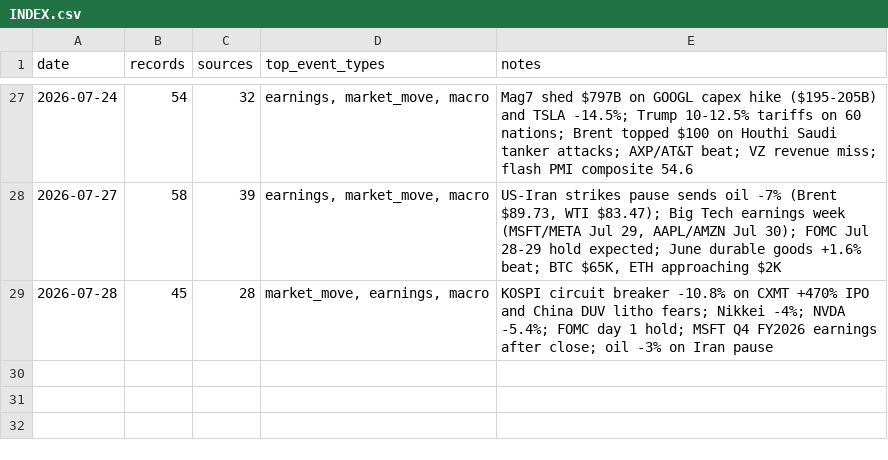
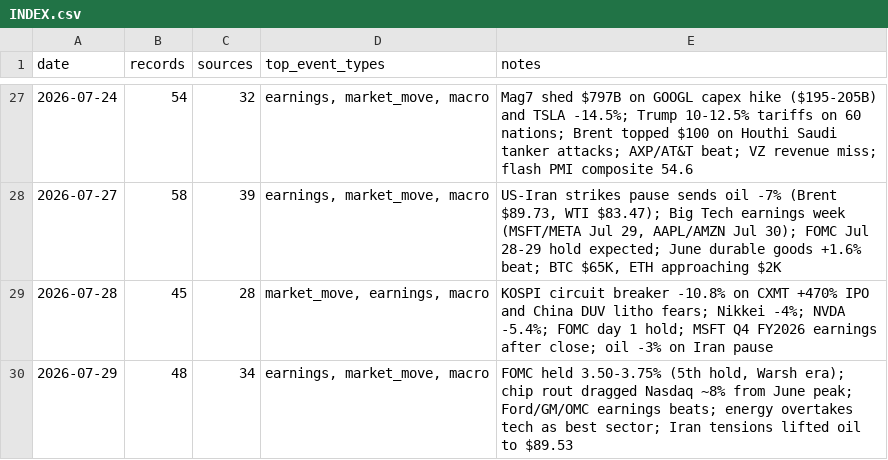
Before and after one commit to Steve8323/stock-news-corpus, a CSV file: data/INDEX.csv, drawn as a sheet; only a part is shown, gaps mark what is left out; the diff names each change by its address in the sheet, - before the commit and + after, or states it on an @@ line.

Commit message:
data: 2026-07-29 market scrape (48 records)

```diff
--- a/data/INDEX.csv
+++ b/data/INDEX.csv
+row 30: 2026-07-29 | 48 | 34 | earnings, market_move, macro | FOMC held 3.50-3.75% (5th hold, Warsh era); chip rout dragged Nasdaq ~8% from June peak; Ford/GM/OMC earnings beats; energy overtakes tech as best sector; Iran tensions lifted oil to $89.53
```
Also changed, not shown: 1 other file.
